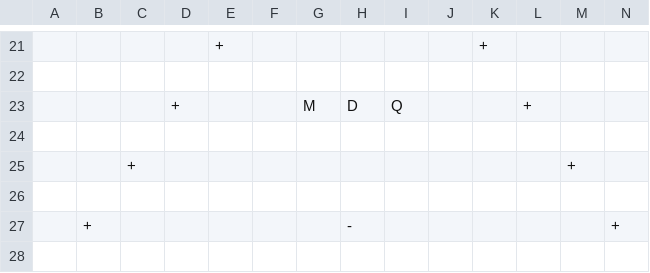
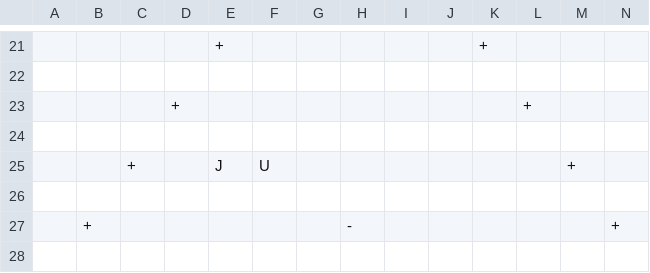
Before and after one commit to andr-vg/TrabajoFinalPython, a CSV file: TrabajoFinalPython/scrabbleAR/Datos/info/guardado.csv, drawn as a sheet; only a part is shown, gaps mark what is left out; removed rows and columns are numbered as before the commit, all else as after; rows hold the shown columns only; the diff names each change by its address in the sheet, - before the commit and + after, or states it on an @@ line.

```diff
--- a/TrabajoFinalPython/scrabbleAR/Datos/info/guardado.csv
+++ b/TrabajoFinalPython/scrabbleAR/Datos/info/guardado.csv
-row 23:  |  |  | + |  |  | M | D | Q |  |  | +
+row 23:  |  |  | + |  |  |  |  |  |  |  | +
-E25: (empty)
+E25: J
-F25: (empty)
+F25: U
```
Also changed, not shown: 2 other files.
